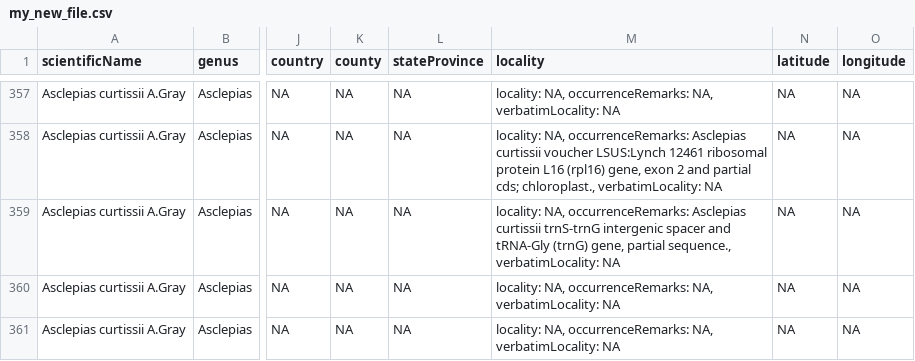
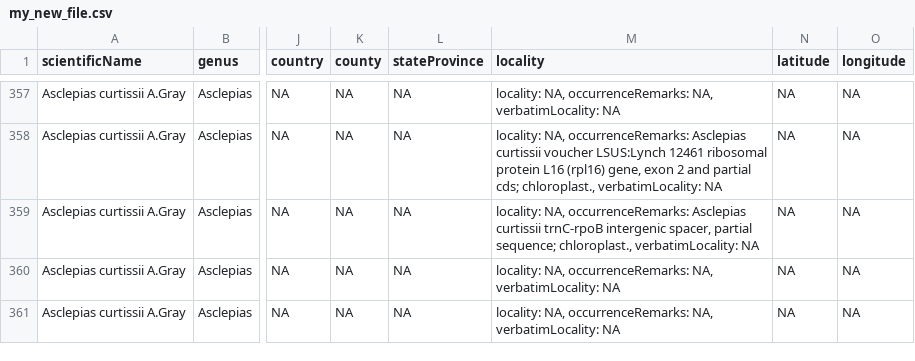
Before and after one commit to nataliepatten/gatoRs, a CSV file: reference/my_new_file.csv, drawn as a sheet; only a part is shown, gaps mark what is left out; the diff names each change by its address in the sheet, - before the commit and + after, or states it on an @@ line.

```diff
--- a/reference/my_new_file.csv
+++ b/reference/my_new_file.csv
-M359 (locality): …Asclepias curtissii trnS-trnG intergenic spacer and tRNA-Gly (trnG) gene, partial sequence., verbatimLocality: NA
+M359 (locality): …Asclepias curtissii trnC-rpoB intergenic spacer, partial sequence; chloroplast., verbatimLocality: NA
```
Also changed, not shown: reference/newFile.csv, 26 other files.
